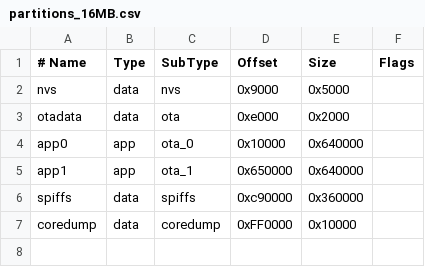
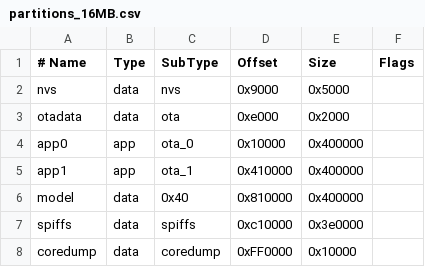
Before and after one commit to jie65535/ESP32-Playground, a CSV file: partitions_16MB.csv, drawn as a sheet.

Commit message:
feat(tinylm): integrate local Chinese model

```diff
--- a/partitions_16MB.csv
+++ b/partitions_16MB.csv
@@ -3,5 +3,6 @@ nvs,      data, nvs,     0x9000,   0x5000,
 otadata,  data, ota,     0xe000,   0x2000,
-app0,     app,  ota_0,   0x10000,  0x640000,
-app1,     app,  ota_1,   0x650000, 0x640000,
-spiffs,   data, spiffs,  0xc90000, 0x360000,
+app0,     app,  ota_0,   0x10000,  0x400000,
+app1,     app,  ota_1,   0x410000, 0x400000,
+model,    data, 0x40,    0x810000, 0x400000,
+spiffs,   data, spiffs,  0xc10000, 0x3e0000,
 coredump, data, coredump,0xFF0000, 0x10000,
```
Also changed, not shown: 59 other files.
